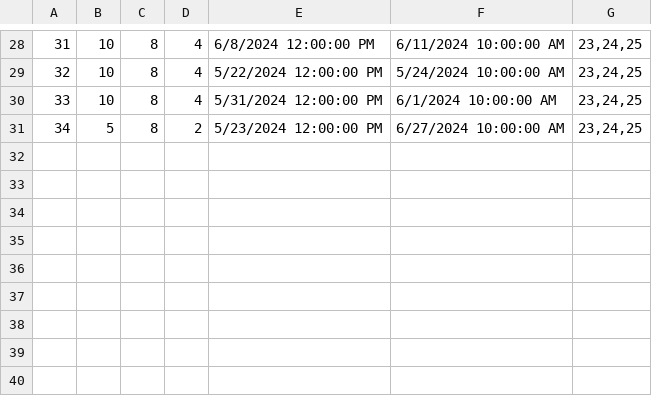
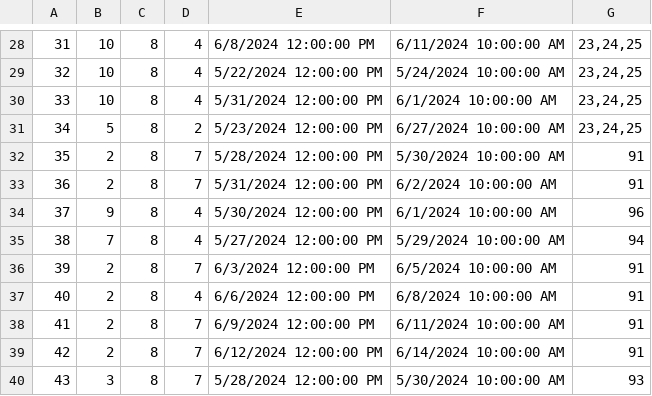
Before and after one commit to VeljkoW/Tourism-Accommodation-Management-App, a CSV file: Resources/Data/reservedAccommodation.csv, drawn as a sheet; only a part is shown, gaps mark what is left out.

```diff
--- a/Resources/Data/reservedAccommodation.csv
+++ b/Resources/Data/reservedAccommodation.csv
@@ -31 +31,10 @@
 34|5|8|2|5/23/2024 12:00:00 PM|6/27/2024 10:00:00 AM|23,24,25
+35|2|8|7|5/28/2024 12:00:00 PM|5/30/2024 10:00:00 AM|91
+36|2|8|7|5/31/2024 12:00:00 PM|6/2/2024 10:00:00 AM|91
+37|9|8|4|5/30/2024 12:00:00 PM|6/1/2024 10:00:00 AM|96
+38|7|8|4|5/27/2024 12:00:00 PM|5/29/2024 10:00:00 AM|94
+39|2|8|7|6/3/2024 12:00:00 PM|6/5/2024 10:00:00 AM|91
+40|2|8|4|6/6/2024 12:00:00 PM|6/8/2024 10:00:00 AM|91
+41|2|8|7|6/9/2024 12:00:00 PM|6/11/2024 10:00:00 AM|91
+42|2|8|7|6/12/2024 12:00:00 PM|6/14/2024 10:00:00 AM|91
+43|3|8|7|5/28/2024 12:00:00 PM|5/30/2024 10:00:00 AM|93
```
Also changed, not shown: Resources/Data/tourschedules.csv, 16 other files.
